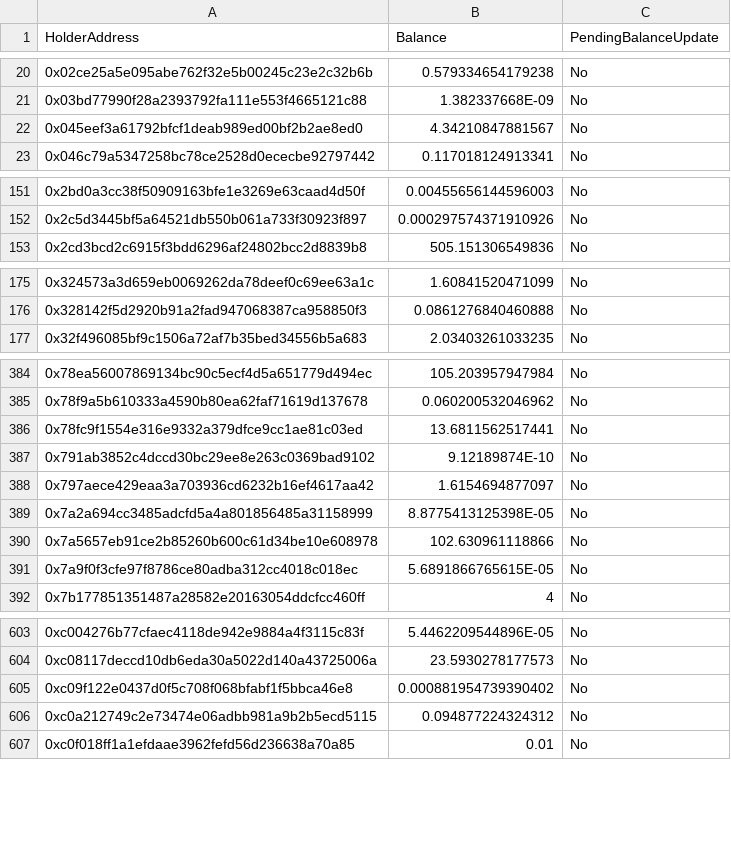
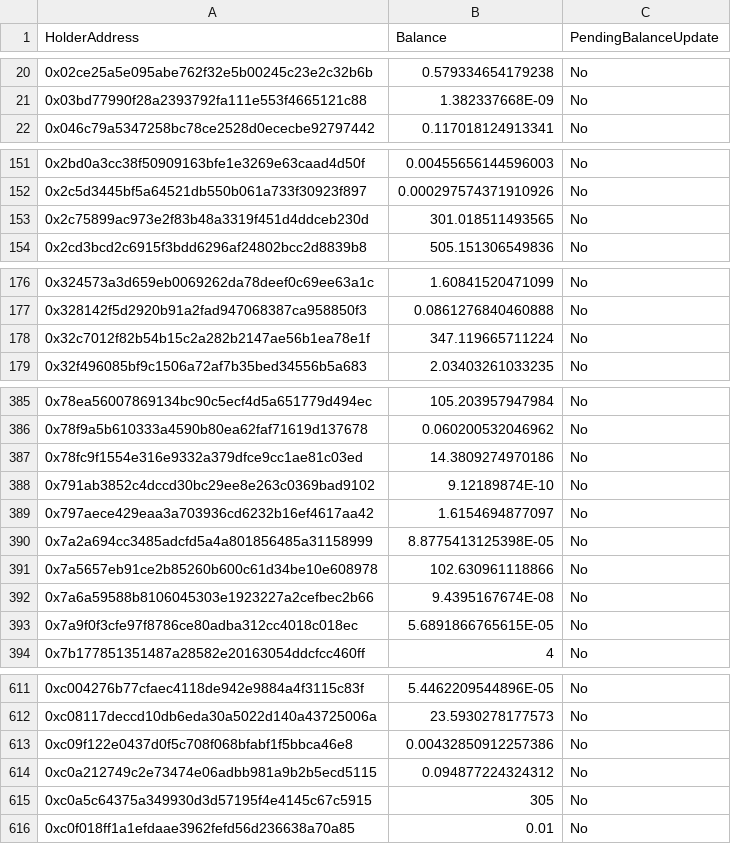
Before and after one commit to gor-ongrid/https-github.com-OnGridSystems-metarun-api, a CSV file: tokens-snapshot/holders-bsc.csv, drawn as a sheet; only a part is shown, gaps mark what is left out; the diff covers the shown part only.

```diff
--- a/tokens-snapshot/holders-bsc.csv
+++ b/tokens-snapshot/holders-bsc.csv
@@ -21,3 +21,2 @@
 "0x03bd77990f28a2393792fa111e553f4665121c88","1.382337668E-09","No"
-"0x045eef3a61792bfcf1deab989ed00bf2b2ae8ed0","4.34210847881567","No"
 "0x046c79a5347258bc78ce2528d0ececbe92797442","0.117018124913341","No"
@@ -152,2 +152,3 @@
 "0x2c5d3445bf5a64521db550b061a733f30923f897","0.000297574371910926","No"
+"0x2c75899ac973e2f83b48a3319f451d4ddceb230d","301.018511493565","No"
 "0x2cd3bcd2c6915f3bdd6296af24802bcc2d8839b8","505.151306549836","No"
@@ -176,2 +177,3 @@
 "0x328142f5d2920b91a2fad947068387ca958850f3","0.0861276840460888","No"
+"0x32c7012f82b54b15c2a282b2147ae56b1ea78e1f","347.119665711224","No"
 "0x32f496085bf9c1506a72af7b35bed34556b5a683","2.03403261033235","No"
@@ -385,3 +386,3 @@
 "0x78f9a5b610333a4590b80ea62faf71619d137678","0.060200532046962","No"
-"0x78fc9f1554e316e9332a379dfce9cc1ae81c03ed","13.6811562517441","No"
+"0x78fc9f1554e316e9332a379dfce9cc1ae81c03ed","14.3809274970186","No"
 "0x791ab3852c4dccd30bc29ee8e263c0369bad9102","9.12189874E-10","No"
@@ -390,2 +391,3 @@
 "0x7a5657eb91ce2b85260b600c61d34be10e608978","102.630961118866","No"
+"0x7a6a59588b8106045303e1923227a2cefbec2b66","9.4395167674E-08","No"
 "0x7a9f0f3cfe97f8786ce80adba312cc4018c018ec","5.6891866765615E-05","No"
@@ -604,4 +612,5 @@
 "0xc08117deccd10db6eda30a5022d140a43725006a","23.5930278177573","No"
-"0xc09f122e0437d0f5c708f068bfabf1f5bbca46e8","0.000881954739390402","No"
+"0xc09f122e0437d0f5c708f068bfabf1f5bbca46e8","0.00432850912257386","No"
 "0xc0a212749c2e73474e06adbb981a9b2b5ecd5115","0.094877224324312","No"
+"0xc0a5c64375a349930d3d57195f4e4145c67c5915","305","No"
 "0xc0f018ff1a1efdaae3962fefd56d236638a70a85","0.01","No"
```
Also changed, not shown: 10 added rows, 5 removed rows and 12 edited cells elsewhere in this file, tokens-snapshot/holders-ethereum.csv, tokens-snapshot/holders-ftm.csv.
